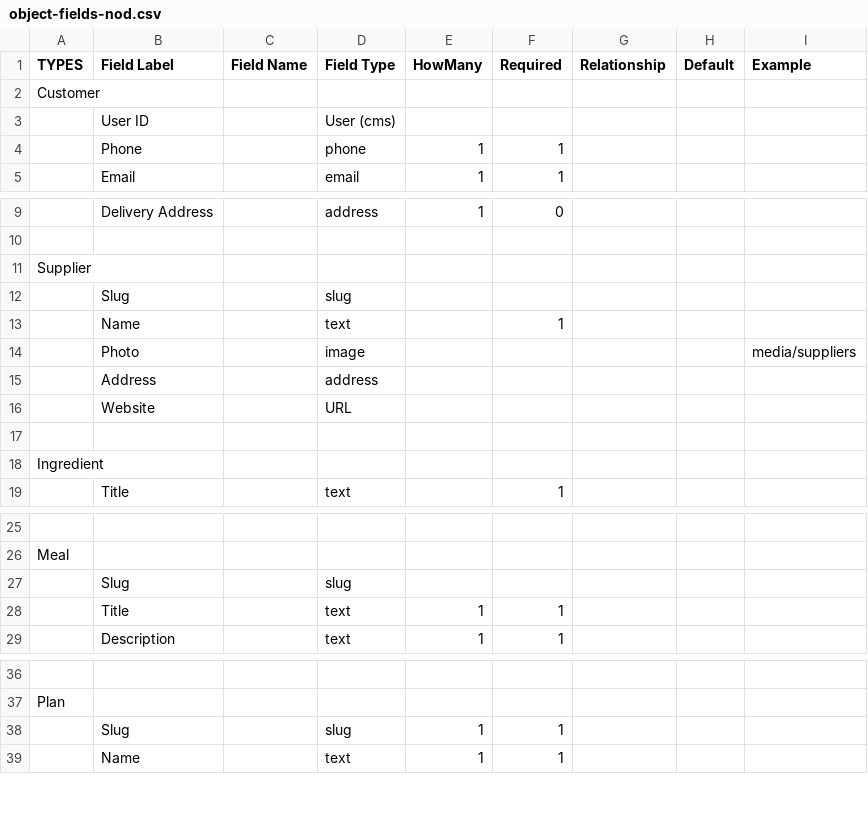
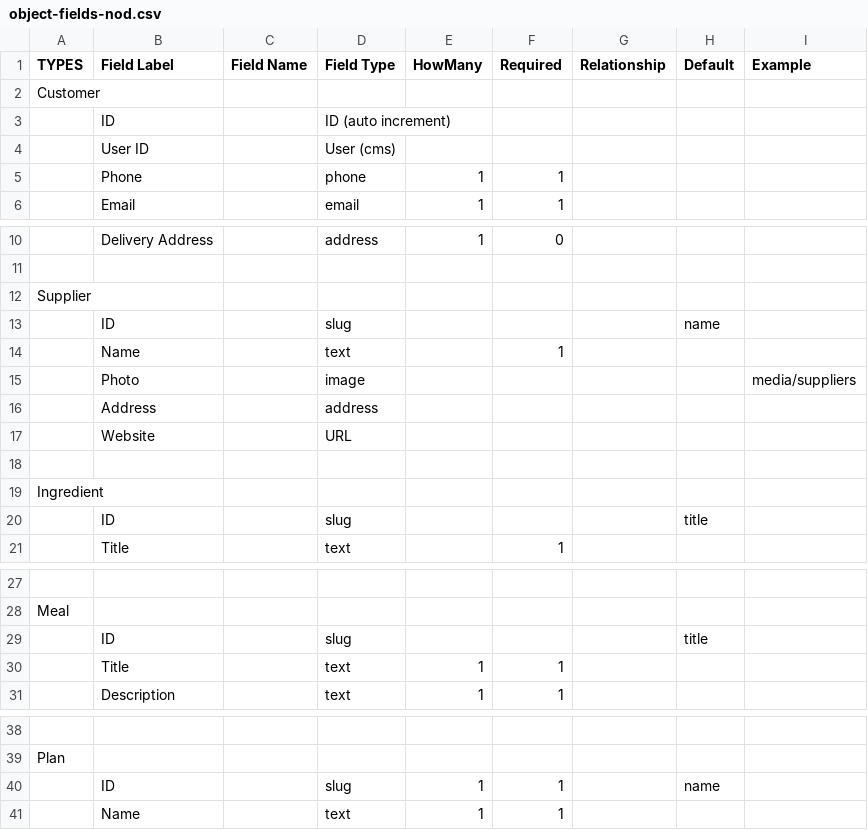
Before and after one commit to eliataylor/objects-actions, a CSV file: examples/object-fields-nod.csv, drawn as a sheet; only a part is shown, gaps mark what is left out; the diff covers the shown part only.

```diff
--- a/examples/object-fields-nod.csv
+++ b/examples/object-fields-nod.csv
@@ -2,2 +2,3 @@ TYPES,Field Label,Field Name,Field Type,HowMany,Required,Relationship,Default,Ex
 Customer,,,,,,,,
+,ID,,ID (auto increment),,,,,
 ,User ID,,User (cms),,,,,
@@ -11,3 +12,3 @@ Customer,,,,,,,,
 Supplier,,,,,,,,
-,Slug,,slug,,,,,
+,ID,,slug,,,,name,
 ,Name,,text,,1,,,
@@ -18,2 +19,3 @@ Supplier,,,,,,,,
 Ingredient,,,,,,,,
+,ID,,slug,,,,title,
 ,Title,,text,,1,,,
@@ -26,3 +28,3 @@ Ingredient,,,,,,,,
 Meal,,,,,,,,
-,Slug,,slug,,,,,
+,ID,,slug,,,,title,
 ,Title,,text,1,1,,,
@@ -37,3 +39,3 @@ Meal,,,,,,,,
 Plan,,,,,,,,
-,Slug,,slug,1,1,,,
+,ID,,slug,1,1,,name,
 ,Name,,text,1,1,,,
```
Also changed, not shown: 2 added rows elsewhere in this file, 7 other files.
